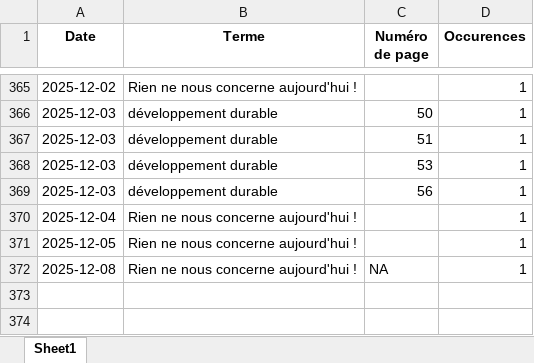
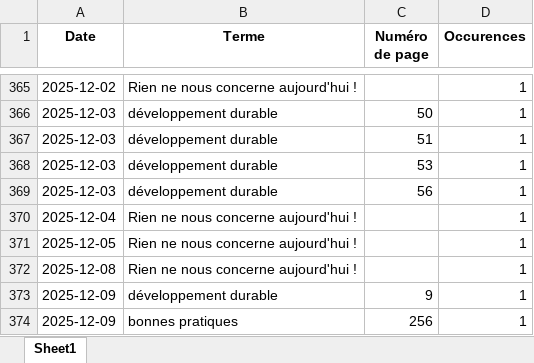
Before and after one commit to LlrdntCORDER/VeilleMoniteur, an Excel workbook: result/Data.xlsx, sheet Sheet1, drawn as a sheet; only a part is shown, gaps mark what is left out; values as stored, in another font and other column widths than the file's, no borders; the diff names each change by its address in the sheet, - before the commit and + after, or states it on an @@ line.

```diff
--- a/result/Data.xlsx (sheet Sheet1)
+++ b/result/Data.xlsx (sheet Sheet1)
-C372 (Numéro de page): NA
+C372 (Numéro de page): (empty)
+row 373: 2025-12-09 | développement durable | 9 | 1
+row 374: 2025-12-09 | bonnes pratiques | 256 | 1
```
Also changed, not shown: 6 other files.
